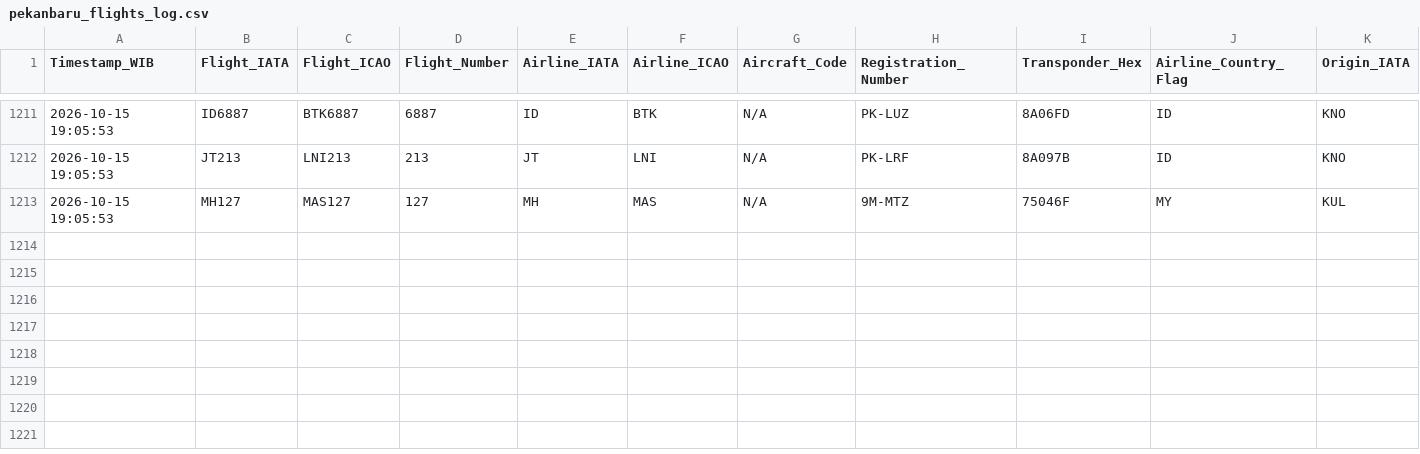
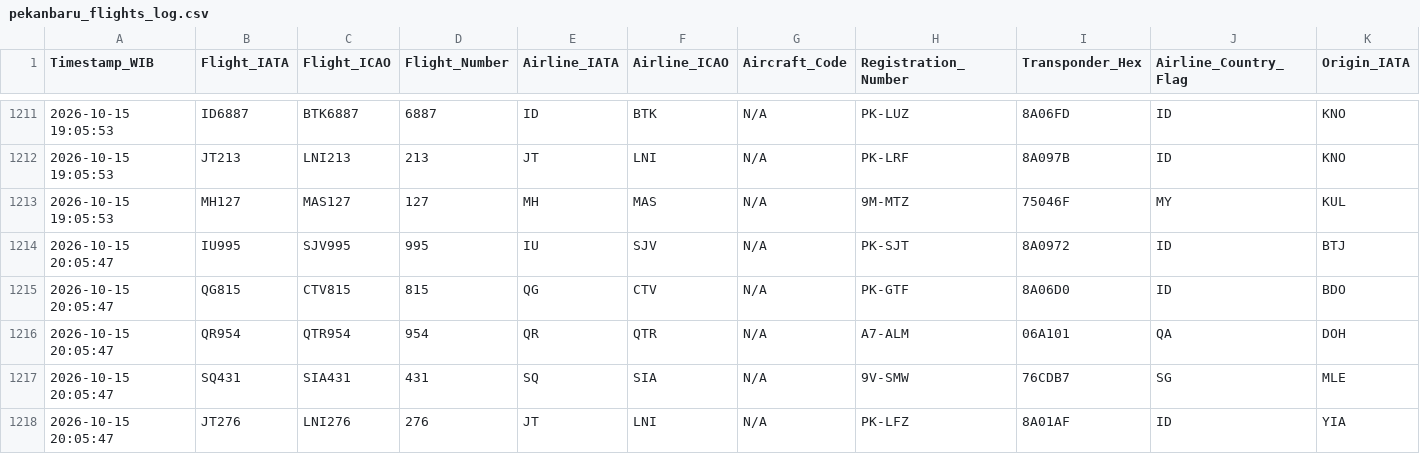
Before and after one commit to metta-kusuma/pekanbaru-air-quality, a CSV file: pekanbaru_flights_log.csv, drawn as a sheet; only a part is shown, gaps mark what is left out; rows hold the shown columns only; the diff names each change by its address in the sheet, - before the commit and + after, or states it on an @@ line.

```diff
--- a/pekanbaru_flights_log.csv
+++ b/pekanbaru_flights_log.csv
+row 1214: 2026-10-15 20:05:47 | IU995 | SJV995 | 995 | IU | SJV | N/A | PK-SJT | 8A0972 | ID | BTJ
+row 1215: 2026-10-15 20:05:47 | QG815 | CTV815 | 815 | QG | CTV | N/A | PK-GTF | 8A06D0 | ID | BDO
+row 1216: 2026-10-15 20:05:47 | QR954 | QTR954 | 954 | QR | QTR | N/A | A7-ALM | 06A101 | QA | DOH
+row 1217: 2026-10-15 20:05:47 | SQ431 | SIA431 | 431 | SQ | SIA | N/A | 9V-SMW | 76CDB7 | SG | MLE
+row 1218: 2026-10-15 20:05:47 | JT276 | LNI276 | 276 | JT | LNI | N/A | PK-LFZ | 8A01AF | ID | YIA
```
Also changed, not shown: pekanbaru_air_quality_log.csv, pekanbaru_weather_log.csv.
